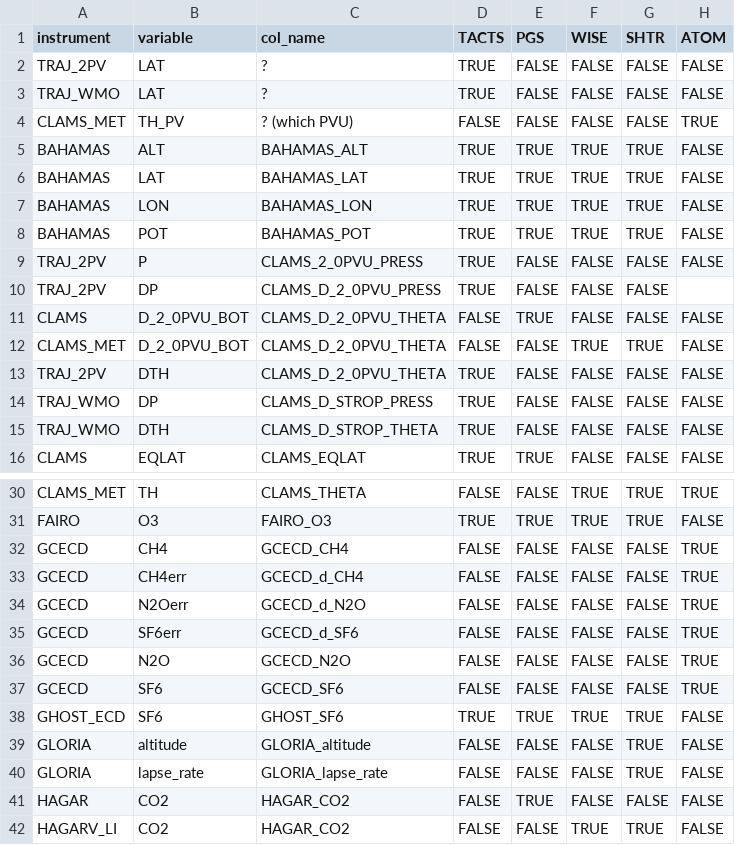
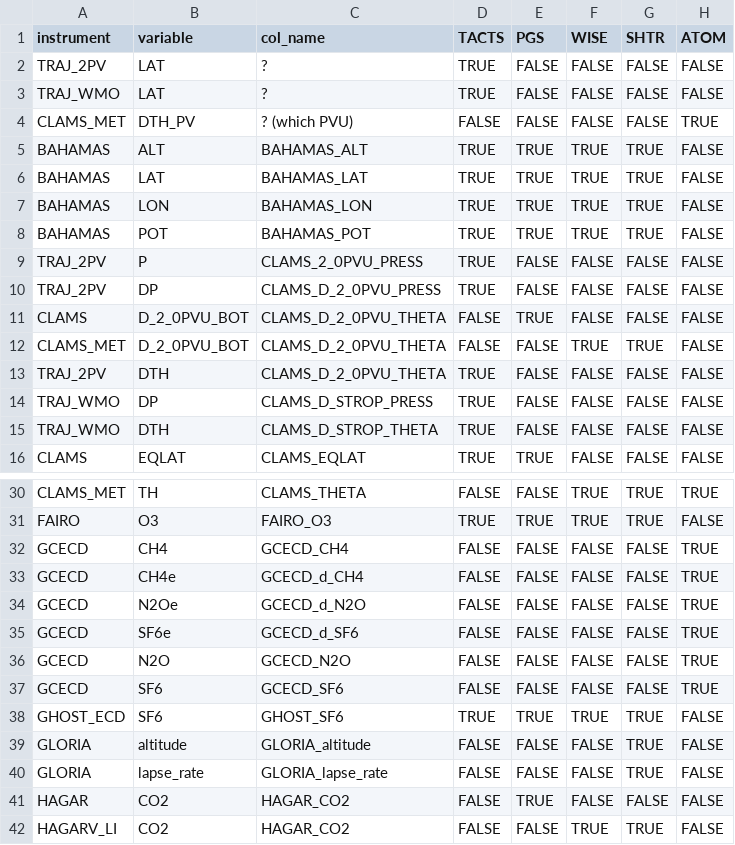
Before and after one commit to SophieBauchinger/dataTools, a CSV file: instr_vars_per_ID.csv, drawn as a sheet; only a part is shown, gaps mark what is left out.

```diff
--- a/instr_vars_per_ID.csv
+++ b/instr_vars_per_ID.csv
@@ -3,3 +3,3 @@ TRAJ_2PV,LAT,?,TRUE,FALSE,FALSE,FALSE,FALSE
 TRAJ_WMO,LAT,? ,TRUE,FALSE,FALSE,FALSE,FALSE
-CLAMS_MET,TH_PV,? (which PVU) ,FALSE,FALSE,FALSE,FALSE,TRUE
+CLAMS_MET,DTH_PV,? (which PVU) ,FALSE,FALSE,FALSE,FALSE,TRUE
 BAHAMAS,ALT,BAHAMAS_ALT,TRUE,TRUE,TRUE,TRUE,FALSE
@@ -9,3 +9,3 @@ BAHAMAS,POT,BAHAMAS_POT,TRUE,TRUE,TRUE,TRUE,FALSE
 TRAJ_2PV,P,CLAMS_2_0PVU_PRESS,TRUE,FALSE,FALSE,FALSE,FALSE
-TRAJ_2PV,DP,CLAMS_D_2_0PVU_PRESS,TRUE,FALSE,FALSE,FALSE,
+TRAJ_2PV,DP,CLAMS_D_2_0PVU_PRESS,TRUE,FALSE,FALSE,FALSE,FALSE
 CLAMS,D_2_0PVU_BOT,CLAMS_D_2_0PVU_THETA,FALSE,TRUE,FALSE,FALSE,FALSE
@@ -32,5 +32,5 @@ FAIRO,O3,FAIRO_O3,TRUE,TRUE,TRUE,TRUE,FALSE
 GCECD,CH4,GCECD_CH4,FALSE,FALSE,FALSE,FALSE,TRUE
-GCECD,CH4err,GCECD_d_CH4,FALSE,FALSE,FALSE,FALSE,TRUE
-GCECD,N2Oerr,GCECD_d_N2O,FALSE,FALSE,FALSE,FALSE,TRUE
-GCECD,SF6err,GCECD_d_SF6,FALSE,FALSE,FALSE,FALSE,TRUE
+GCECD,CH4e,GCECD_d_CH4,FALSE,FALSE,FALSE,FALSE,TRUE
+GCECD,N2Oe,GCECD_d_N2O,FALSE,FALSE,FALSE,FALSE,TRUE
+GCECD,SF6e,GCECD_d_SF6,FALSE,FALSE,FALSE,FALSE,TRUE
 GCECD,N2O,GCECD_N2O,FALSE,FALSE,FALSE,FALSE,TRUE
```
Also changed, not shown: coordinates.csv, substances.csv, 3 other files.
